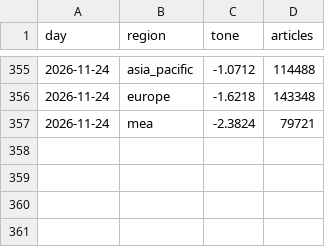
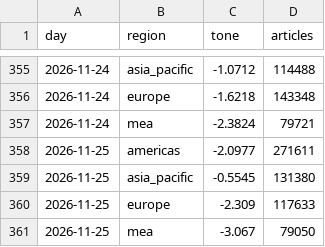
Before and after one commit to iamaber/global-news-sentiment, a CSV file: gdelt.csv, drawn as a sheet; only a part is shown, gaps mark what is left out.

```diff
--- a/gdelt.csv
+++ b/gdelt.csv
@@ -357 +357,5 @@ day,region,tone,articles
 2026-11-24,mea,-2.3824,79721
+2026-11-25,americas,-2.0977,271611
+2026-11-25,asia_pacific,-0.5545,131380
+2026-11-25,europe,-2.309,117633
+2026-11-25,mea,-3.067,79050
```
Also changed, not shown: sources.csv, trend.csv, 1 other file.
